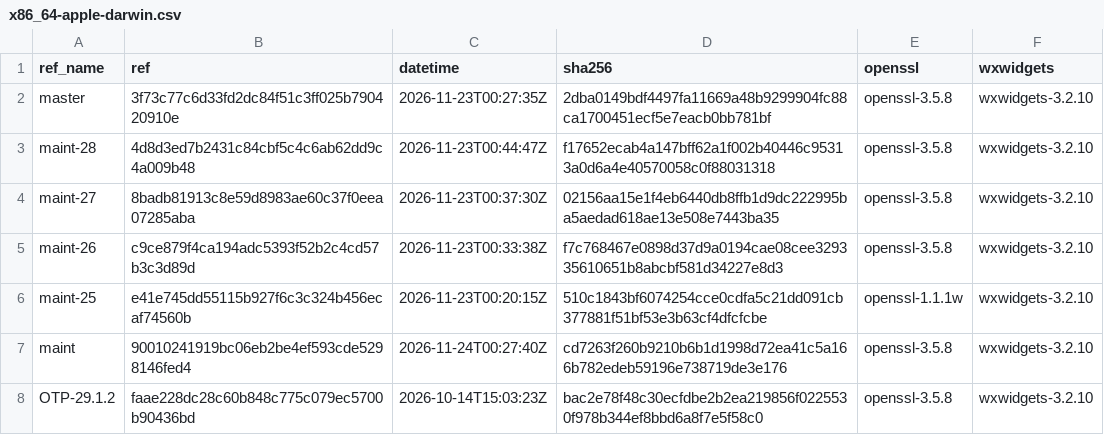
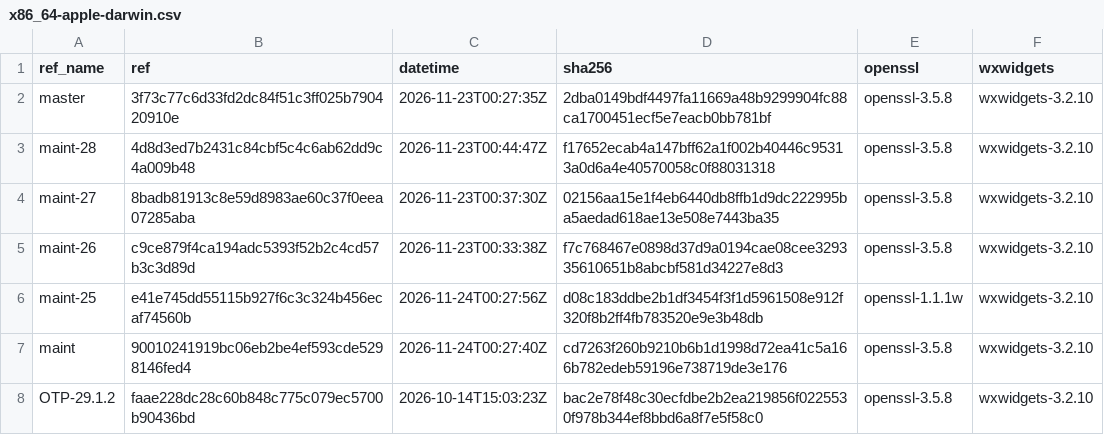
Before and after one commit to erlef/otp_builds, a CSV file: builds/x86_64-apple-darwin.csv, drawn as a sheet; only a part is shown.

```diff
--- a/builds/x86_64-apple-darwin.csv
+++ b/builds/x86_64-apple-darwin.csv
@@ -5,3 +5,3 @@ maint-27,8badb81913c8e59d8983ae60c37f0eea07285aba,2026-11-23T00:37:30Z,02156aa15
 maint-26,c9ce879f4ca194adc5393f52b2c4cd57b3c3d89d,2026-11-23T00:33:38Z,f7c768467e0898d37d9a0194cae08cee329335610651b8abcbf581d34227e8d3,openssl-3.5.8,wxwidgets-3.2.10
-maint-25,e41e745dd55115b927f6c3c324b456ecaf74560b,2026-11-23T00:20:15Z,510c1843bf6074254cce0cdfa5c21dd091cb377881f51bf53e3b63cf4dfcfcbe,openssl-1.1.1w,wxwidgets-3.2.10
+maint-25,e41e745dd55115b927f6c3c324b456ecaf74560b,2026-11-24T00:27:56Z,d08c183ddbe2b1df3454f3f1d5961508e912f320f8b2ff4fb783520e9e3b48db,openssl-1.1.1w,wxwidgets-3.2.10
 maint,90010241919bc06eb2be4ef593cde5298146fed4,2026-11-24T00:27:40Z,cd7263f260b9210b6b1d1998d72ea41c5a166b782edeb59196e738719de3e176,openssl-3.5.8,wxwidgets-3.2.10
```
